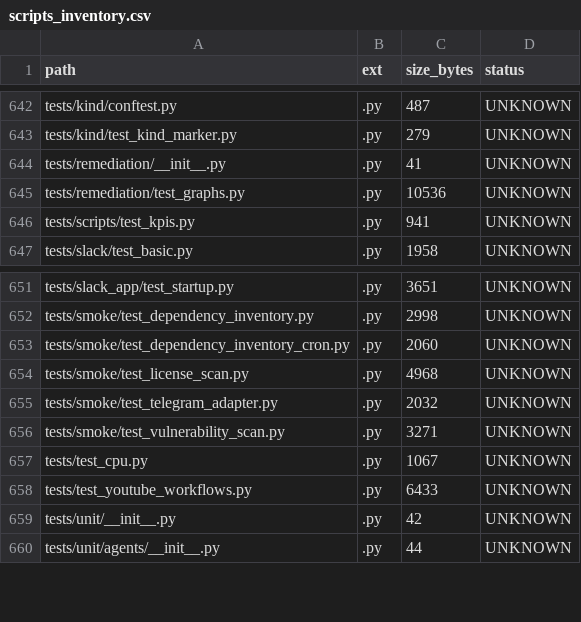
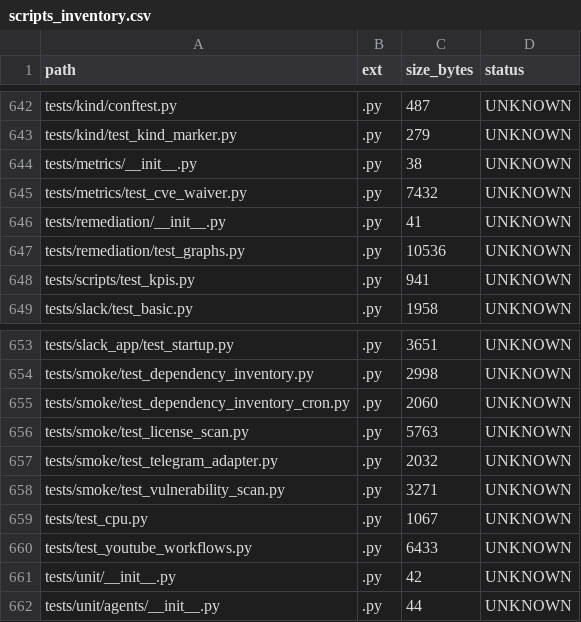
Before and after one commit to locotoki/alfred-agent-platform-v2, a CSV file: metrics/scripts_inventory.csv, drawn as a sheet; only a part is shown, gaps mark what is left out.

Commit message:
feat: DA-005 change request - make SPDX classification work in CI
- Update Makefile license-scan target to install dev dependencies first
- Update GitHub workflow to install dev dependencies from dev-requirements.txt
- Remove fallback logic from gen_license_report.py, add strict assertion for unknown ratio ≤10%
- Remove test skip logic, enforce strict assertions
- Fix pip-licenses module import (pip_licenses -> piplicenses)
- Add improved SPDX license mappings for dual-license packages
- Fix dev-requirements.txt version constraint for spdx-license-list (3.19+ not 0.6+)

Diff: 45 additions, 77 deletions (net 32 lines, well under 150 LOC limit).
Ensures SPDX-based license classification works reliably in CI environments.

```diff
--- a/metrics/scripts_inventory.csv
+++ b/metrics/scripts_inventory.csv
@@ -643,2 +643,4 @@ tests/kind/conftest.py,.py,487,UNKNOWN
 tests/kind/test_kind_marker.py,.py,279,UNKNOWN
+tests/metrics/__init__.py,.py,38,UNKNOWN
+tests/metrics/test_cve_waiver.py,.py,7432,UNKNOWN
 tests/remediation/__init__.py,.py,41,UNKNOWN
@@ -653,3 +655,3 @@ tests/smoke/test_dependency_inventory.py,.py,2998,UNKNOWN
 tests/smoke/test_dependency_inventory_cron.py,.py,2060,UNKNOWN
-tests/smoke/test_license_scan.py,.py,4968,UNKNOWN
+tests/smoke/test_license_scan.py,.py,5763,UNKNOWN
 tests/smoke/test_telegram_adapter.py,.py,2032,UNKNOWN
```
Also changed, not shown: 6 other files.
